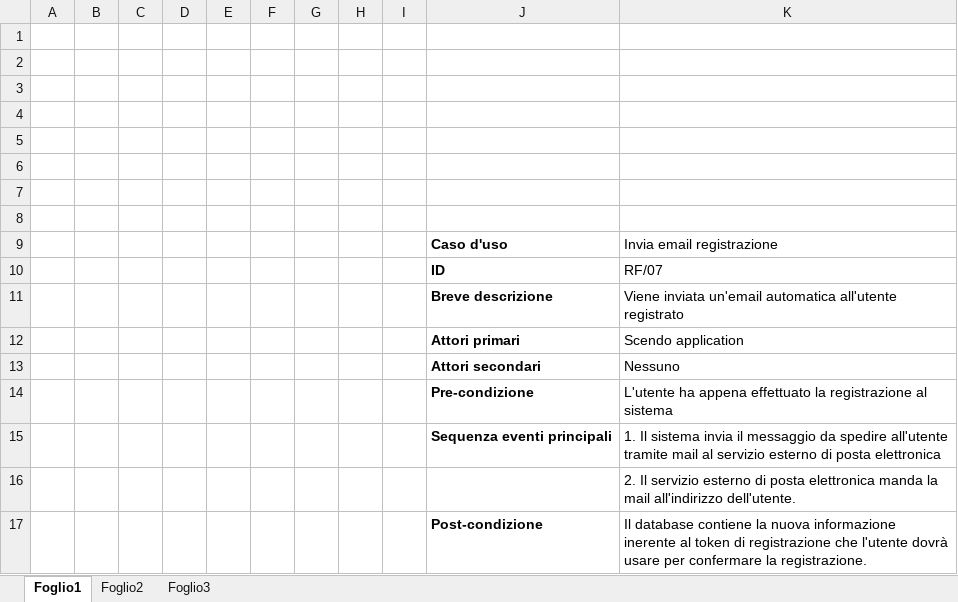
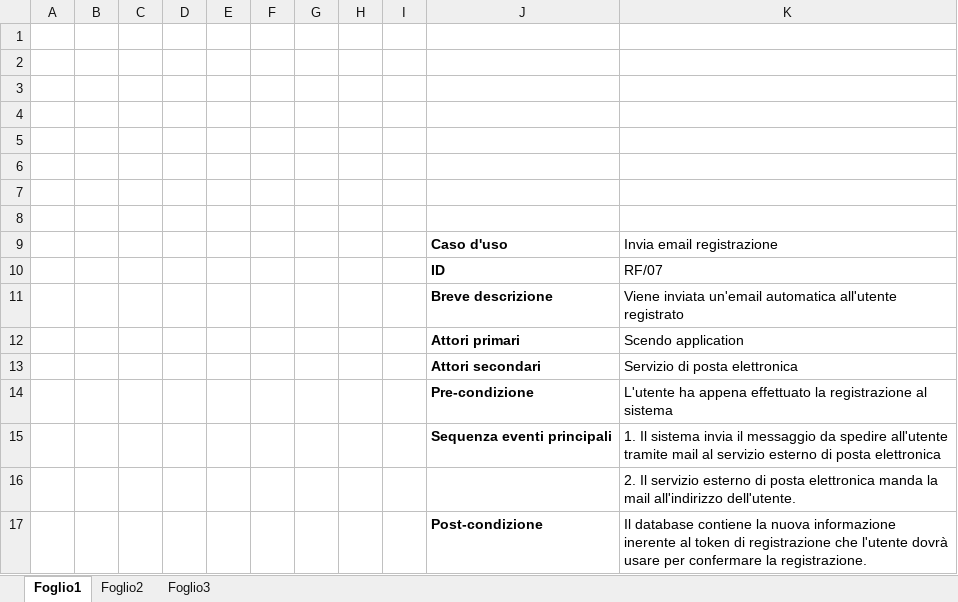
Before and after one commit to rdgarce/Scendo, an Excel workbook: doc/Scenari/Invia email registrazione.xlsx, sheet Foglio1, drawn as a sheet; values as stored, in another font and other column widths than the file's, no borders; the diff names each change by its address in the sheet, - before the commit and + after, or states it on an @@ line.

```diff
--- a/doc/Scenari/Invia email registrazione.xlsx (sheet Foglio1)
+++ b/doc/Scenari/Invia email registrazione.xlsx (sheet Foglio1)
-K13: Nessuno
+K13: Servizio di posta elettronica
```
Also changed, not shown: doc/Modellazione casi d'uso/Modellazione casi d'uso.xlsx.
